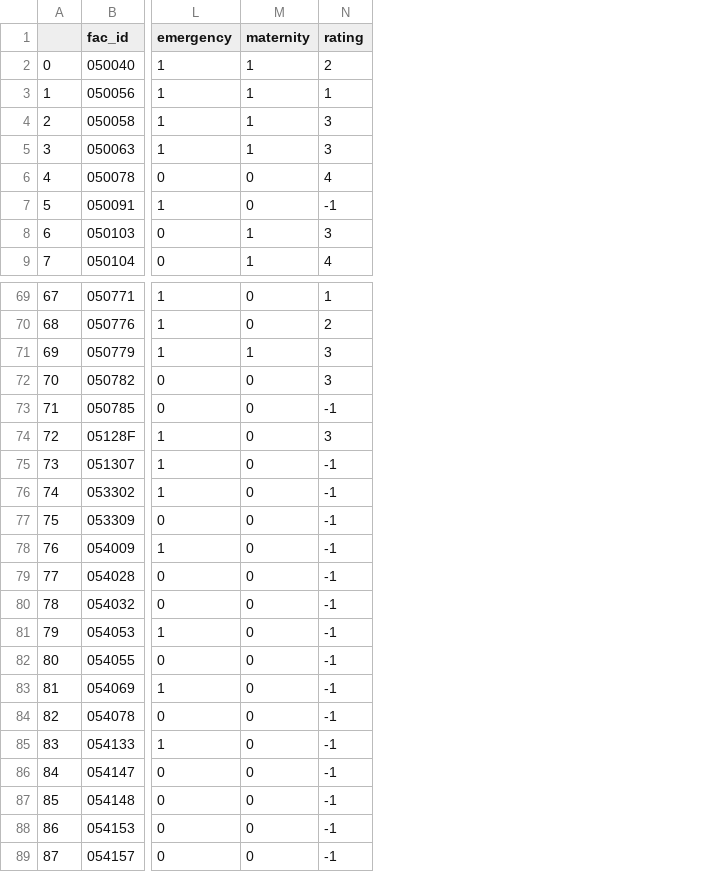
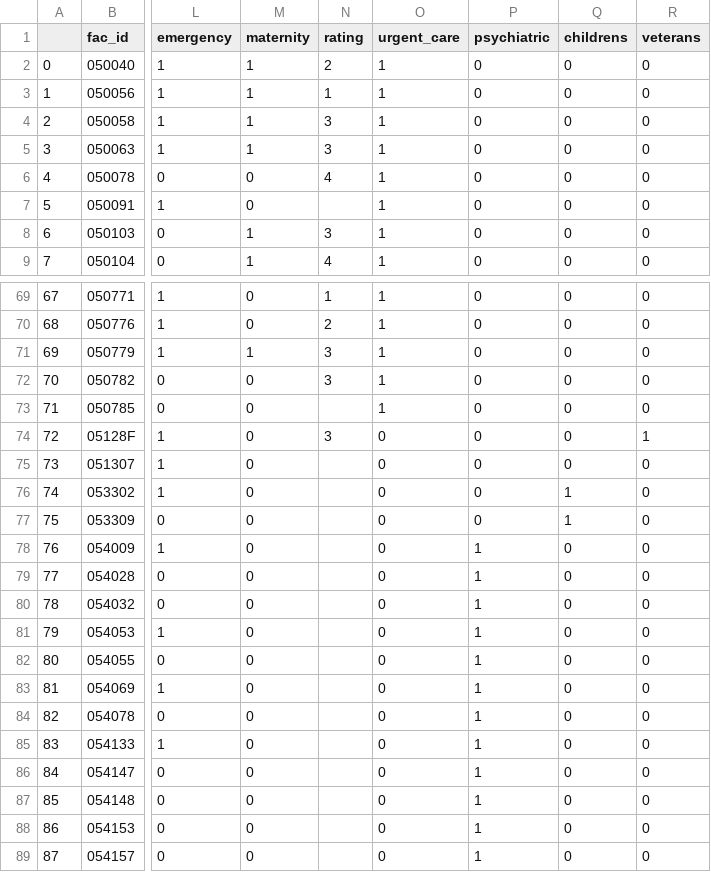
Before and after one commit to davidmertenjones/ist-303-team-kanto-project, a CSV file: hospital_search/LACOUNTY.csv, drawn as a sheet; only a part is shown, gaps mark what is left out; the diff covers the shown part only; the diff names each change by its address in the sheet, - before the commit and + after, or states it on an @@ line.

Commit message:
extended database columns

```diff
--- a/hospital_search/LACOUNTY.csv
+++ b/hospital_search/LACOUNTY.csv
+column O (urgent_care), rows 2-9: all 1; rows 69-89: 1 | 1 | 1 | 1 | 1 | 0 | 0 | 0 | 0 | 0 | 0 | 0 | 0 | 0 | 0 | 0 | 0 | 0 | 0 | 0 | 0
+column P (psychiatric), rows 2-9: all 0; rows 69-89: 0 | 0 | 0 | 0 | 0 | 0 | 0 | 0 | 0 | 1 | 1 | 1 | 1 | 1 | 1 | 1 | 1 | 1 | 1 | 1 | 1
+column Q (childrens), rows 2-9: all 0; rows 69-89: 0 | 0 | 0 | 0 | 0 | 0 | 0 | 1 | 1 | 0 | 0 | 0 | 0 | 0 | 0 | 0 | 0 | 0 | 0 | 0 | 0
+column R (veterans), rows 2-9: all 0; rows 69-89: 0 | 0 | 0 | 0 | 0 | 1 | 0 | 0 | 0 | 0 | 0 | 0 | 0 | 0 | 0 | 0 | 0 | 0 | 0 | 0 | 0
-N7 (rating): -1
+N7 (rating): (empty)
-N73 (rating): -1
+N73 (rating): (empty)
-N75:N89 (rating): -1
+N75:N89 (rating): (empty)
```
Also changed, not shown: 1 edited cell elsewhere in this file, 5 other files.
